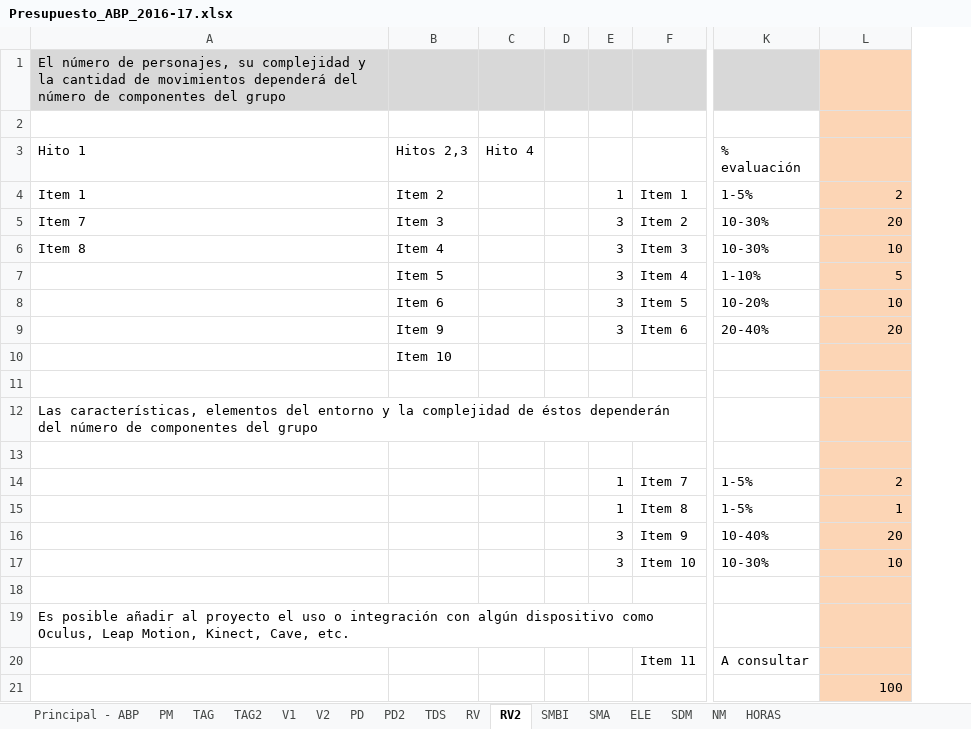
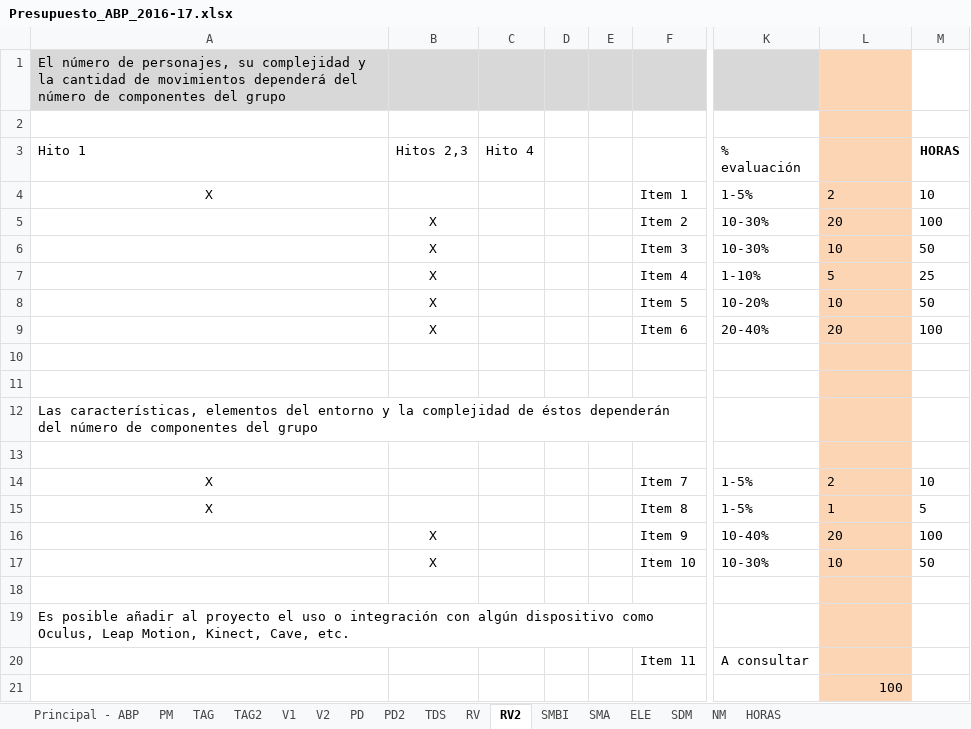
Before and after one commit to srivanov/Vesper, an Excel workbook: Documentos/Presupuesto_ABP_2016-17.xlsx, sheet RV2, drawn as a sheet; only a part is shown, gaps mark what is left out; values as stored, in another font and other column widths than the file's, no borders; conditional formats not drawn; removed rows and columns are numbered as before the commit, all else as after; the diff names each change by its address in the sheet, - before the commit and + after, or states it on an @@ line.

Commit message:
actualizadas horas de RV

```diff
--- a/Documentos/Presupuesto_ABP_2016-17.xlsx (sheet RV2)
+++ b/Documentos/Presupuesto_ABP_2016-17.xlsx (sheet RV2)
-column B (Hitos 2,3), rows 4-10: Item 2 | Item 3 | Item 4 | Item 5 | Item 6 | Item 9 | Item 10
+column B (Hitos 2,3), rows 5-17: X | X | X | X | X |  |  |  |  |  |  | X | X
-column E, rows 4-17: 1 | 3 | 3 | 3 | 3 | 3 |  |  |  |  | 1 | 1 | 3 | 3
+column E, empty
+column M (HORAS), rows 4-17: 10 | 100 | 50 | 25 | 50 | 100 |  |  |  |  | 10 | 5 | 100 | 50
-A4 (Hito 1): Item 1
+A4 (Hito 1): X
-A4 alignment: left
+A4 alignment: center
-L4:L9 alignment: right
+L4:L9 alignment: left
-A5 (Hito 1): Item 7
+A5 (Hito 1): (empty)
-A6 (Hito 1): Item 8
+A6 (Hito 1): (empty)
-A14:A15 (Hito 1): (empty)
+A14:A15 (Hito 1): X
-L14:L17 alignment: right
+L14:L17 alignment: left
```
